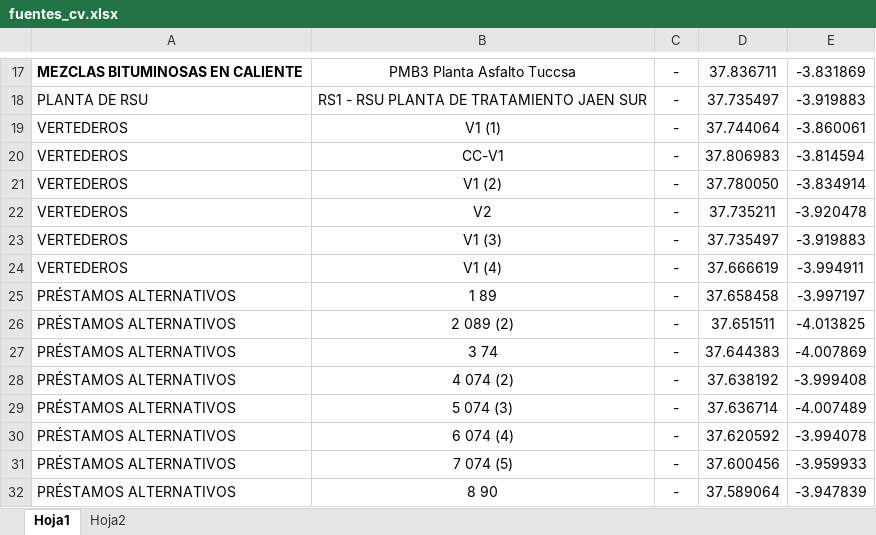
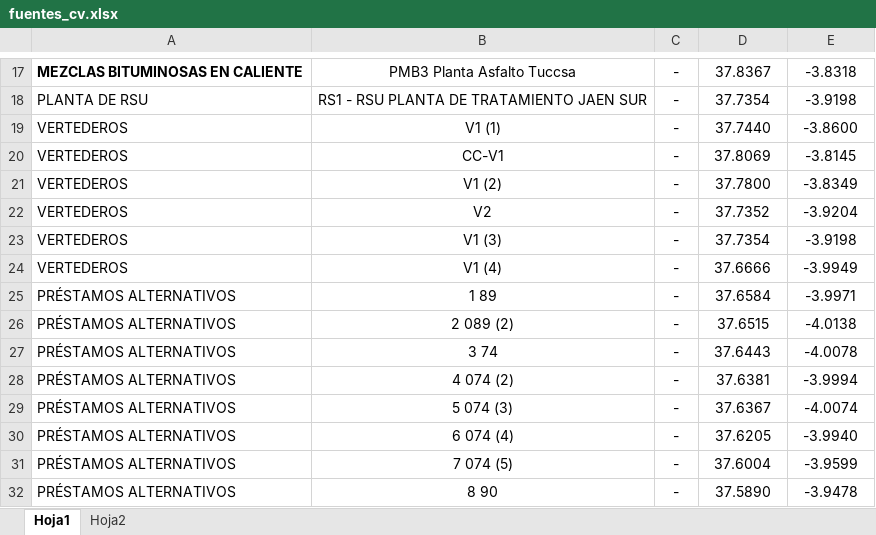
Before and after one commit to AJC-crypto/TABLAS, an Excel workbook: data/fuentes_cv.xlsx, sheet Hoja1, drawn as a sheet; only a part is shown, gaps mark what is left out; values as stored, in another font and other column widths than the file's, no borders; the diff covers the shown part only; the diff names each change by its address in the sheet, - before the commit and + after, or states it on an @@ line.

```diff
--- a/data/fuentes_cv.xlsx (sheet Hoja1)
+++ b/data/fuentes_cv.xlsx (sheet Hoja1)
-D17: 37.836711
+D17: 37.8367
-E17: -3.831869
+E17: -3.8318
-D18: 37.735497
+D18: 37.7354
-E18: -3.919883
+E18: -3.9198
-D19: 37.744064
+D19: 37.7440
-E19: -3.860061
+E19: -3.8600
-D20: 37.806983
+D20: 37.8069
-E20: -3.814594
+E20: -3.8145
-D21: 37.780050
+D21: 37.7800
-E21: -3.834914
+E21: -3.8349
-D22: 37.735211
+D22: 37.7352
-E22: -3.920478
+E22: -3.9204
-D23: 37.735497
+D23: 37.7354
-E23: -3.919883
+E23: -3.9198
-D24: 37.666619
+D24: 37.6666
-E24: -3.994911
+E24: -3.9949
-D25: 37.658458
+D25: 37.6584
-E25: -3.997197
+E25: -3.9971
-D26: 37.651511
+D26: 37.6515
-E26: -4.013825
+E26: -4.0138
-D27: 37.644383
+D27: 37.6443
-E27: -4.007869
+E27: -4.0078
-D28: 37.638192
+D28: 37.6381
-E28: -3.999408
+E28: -3.9994
-D29: 37.636714
+D29: 37.6367
-E29: -4.007489
+E29: -4.0074
-D30: 37.620592
+D30: 37.6205
-E30: -3.994078
+E30: -3.9940
-D31: 37.600456
+D31: 37.6004
-E31: -3.959933
+E31: -3.9599
-D32: 37.589064
+D32: 37.5890
-E32: -3.947839
+E32: -3.9478
```
Also changed, not shown: 50 edited cells elsewhere in this sheet.
